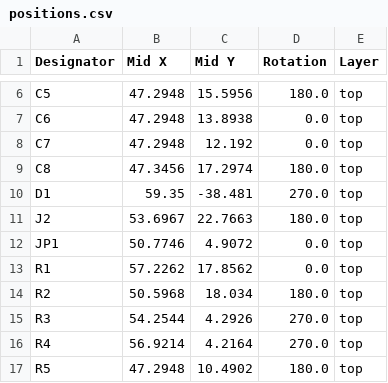
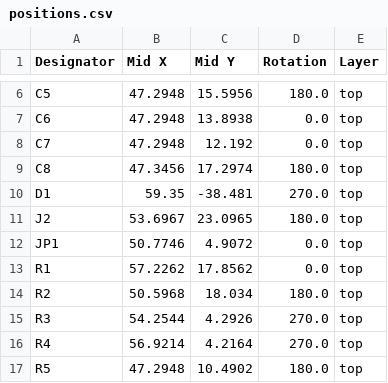
Before and after one commit to zapta/daq, a CSV file: controller/kicad/JLCPCB/version_0_1/positions.csv, drawn as a sheet; only a part is shown, gaps mark what is left out.

```diff
--- a/controller/kicad/JLCPCB/version_0_1/positions.csv
+++ b/controller/kicad/JLCPCB/version_0_1/positions.csv
@@ -10,3 +10,3 @@ C8,47.3456,17.2974,180.0,top
 D1,59.35,-38.481,270.0,top
-J2,53.6967,22.7663,180.0,top
+J2,53.6967,23.0965,180.0,top
 JP1,50.7746,4.9072,0.0,top
```
Also changed, not shown: 5 other files.
